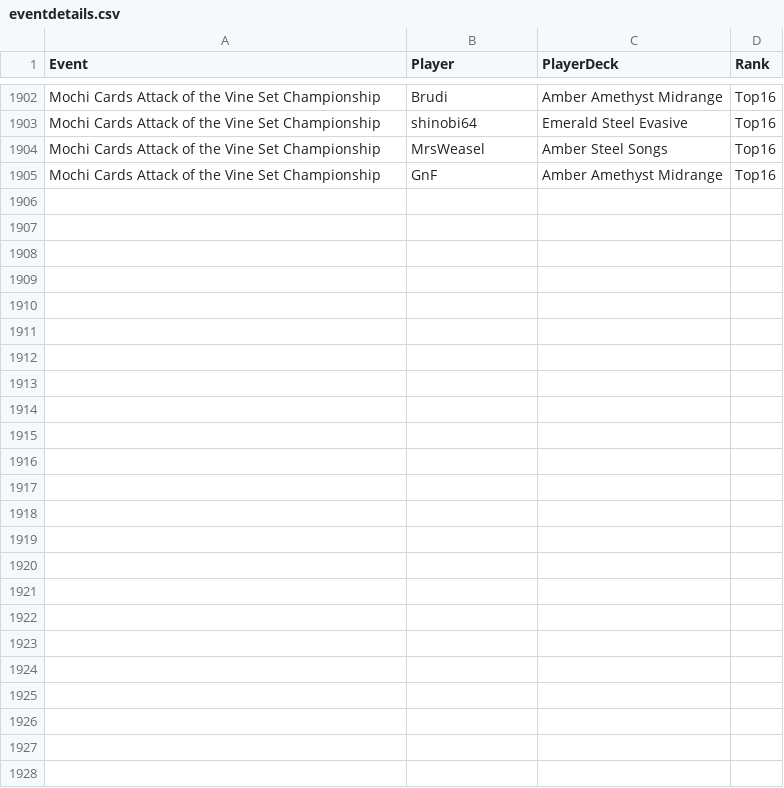
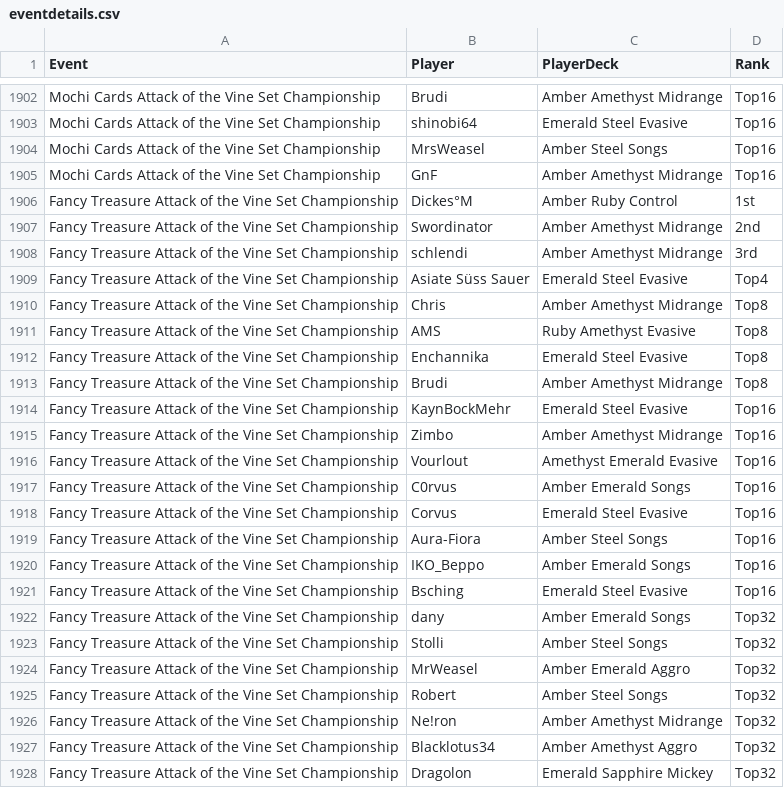
Before and after one commit to shinobi64/lorcana, a CSV file: results/eventdetails.csv, drawn as a sheet; only a part is shown, gaps mark what is left out.

```diff
--- a/results/eventdetails.csv
+++ b/results/eventdetails.csv
@@ -1905 +1905,24 @@ Mochi Cards Attack of the Vine Set Championship,MrsWeasel,Amber Steel Songs,Top1
 Mochi Cards Attack of the Vine Set Championship,GnF,Amber Amethyst Midrange,Top16
+Fancy Treasure Attack of the Vine Set Championship,Dickes°M,Amber Ruby Control,1st
+Fancy Treasure Attack of the Vine Set Championship,Swordinator,Amber Amethyst Midrange,2nd
+Fancy Treasure Attack of the Vine Set Championship,schlendi,Amber Amethyst Midrange,3rd
+Fancy Treasure Attack of the Vine Set Championship,Asiate Süss Sauer,Emerald Steel Evasive,Top4
+Fancy Treasure Attack of the Vine Set Championship,Chris,Amber Amethyst Midrange,Top8
+Fancy Treasure Attack of the Vine Set Championship,AMS,Ruby Amethyst Evasive,Top8
+Fancy Treasure Attack of the Vine Set Championship,Enchannika,Emerald Steel Evasive,Top8
+Fancy Treasure Attack of the Vine Set Championship,Brudi,Amber Amethyst Midrange,Top8
+Fancy Treasure Attack of the Vine Set Championship,KaynBockMehr,Emerald Steel Evasive,Top16
+Fancy Treasure Attack of the Vine Set Championship,Zimbo,Amber Amethyst Midrange,Top16
+Fancy Treasure Attack of the Vine Set Championship,Vourlout,Amethyst Emerald Evasive,Top16
+Fancy Treasure Attack of the Vine Set Championship,C0rvus,Amber Emerald Songs,Top16
+Fancy Treasure Attack of the Vine Set Championship,Corvus,Emerald Steel Evasive,Top16
+Fancy Treasure Attack of the Vine Set Championship,Aura-Fiora,Amber Steel Songs,Top16
+Fancy Treasure Attack of the Vine Set Championship,IKO_Beppo,Amber Emerald Songs,Top16
+Fancy Treasure Attack of the Vine Set Championship,Bsching,Emerald Steel Evasive,Top16
+Fancy Treasure Attack of the Vine Set Championship,dany,Amber Emerald Songs,Top32
+Fancy Treasure Attack of the Vine Set Championship,Stolli,Amber Steel Songs,Top32
+Fancy Treasure Attack of the Vine Set Championship,MrWeasel,Amber Emerald Aggro,Top32
+Fancy Treasure Attack of the Vine Set Championship,Robert,Amber Steel Songs,Top32
+Fancy Treasure Attack of the Vine Set Championship,Ne!ron,Amber Amethyst Midrange,Top32
+Fancy Treasure Attack of the Vine Set Championship,Blacklotus34,Amber Amethyst Aggro,Top32
+Fancy Treasure Attack of the Vine Set Championship,Dragolon,Emerald Sapphire Mickey,Top32
```
Also changed, not shown: results/events.csv, results/matches.csv, 1 other file.
